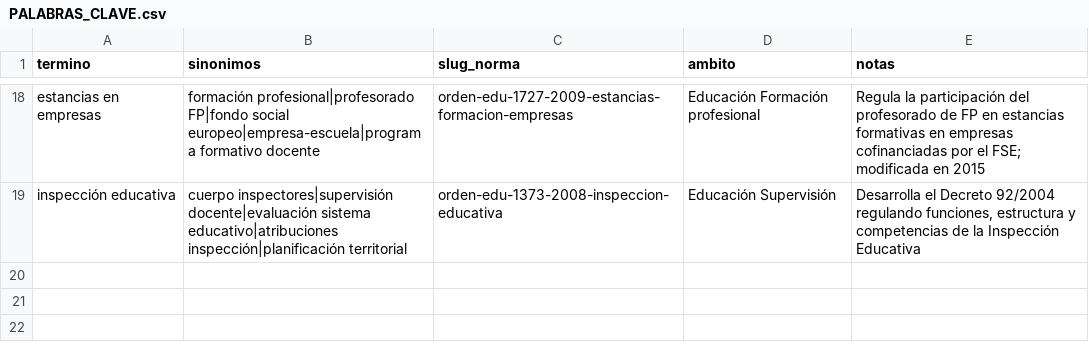
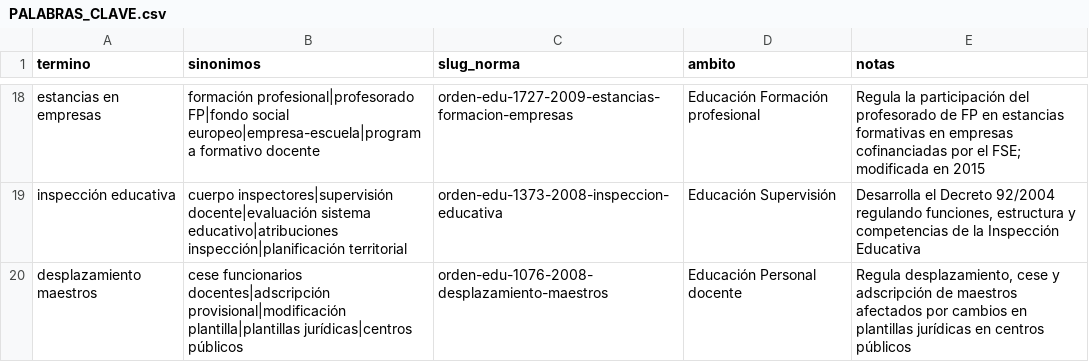
Before and after one commit to MatillaCsif/ENSE37, a CSV file: PALABRAS_CLAVE.csv, drawn as a sheet; only a part is shown, gaps mark what is left out; the diff names each change by its address in the sheet, - before the commit and + after, or states it on an @@ line.

Commit message:
Añadida palabra clave para ORDEN EDU/1076/2008 sobre desplazamiento de maestros

```diff
--- a/PALABRAS_CLAVE.csv
+++ b/PALABRAS_CLAVE.csv
+row 20: desplazamiento maestros | cese funcionarios docentes|adscripción provisional|modificación plantilla|plantillas jurídicas|centros públicos | orden-edu-1076-2008-desplazamiento-maestros | Educación Personal docente | Regula desplazamiento, cese y adscripción de maestros afectados por cambios en plantillas jurídicas en centros públicos
```
